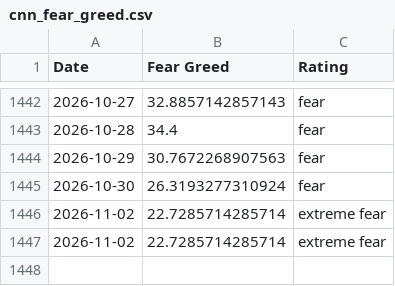
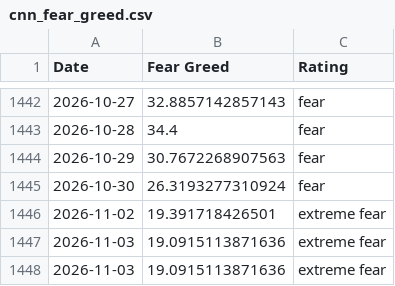
Before and after one commit to whit3rabbit/fear-greed-data, a CSV file: datasets/cnn_fear_greed.csv, drawn as a sheet; only a part is shown, gaps mark what is left out.

```diff
--- a/datasets/cnn_fear_greed.csv
+++ b/datasets/cnn_fear_greed.csv
@@ -1445,3 +1445,4 @@ Date,Fear Greed,Rating
 2026-10-30,26.3193277310924,fear
-2026-11-02,22.7285714285714,extreme fear
-2026-11-02,22.7285714285714,extreme fear
+2026-11-02,19.391718426501,extreme fear
+2026-11-03,19.0915113871636,extreme fear
+2026-11-03,19.0915113871636,extreme fear
```
Also changed, not shown: fear-greed.csv, 1 other file.
